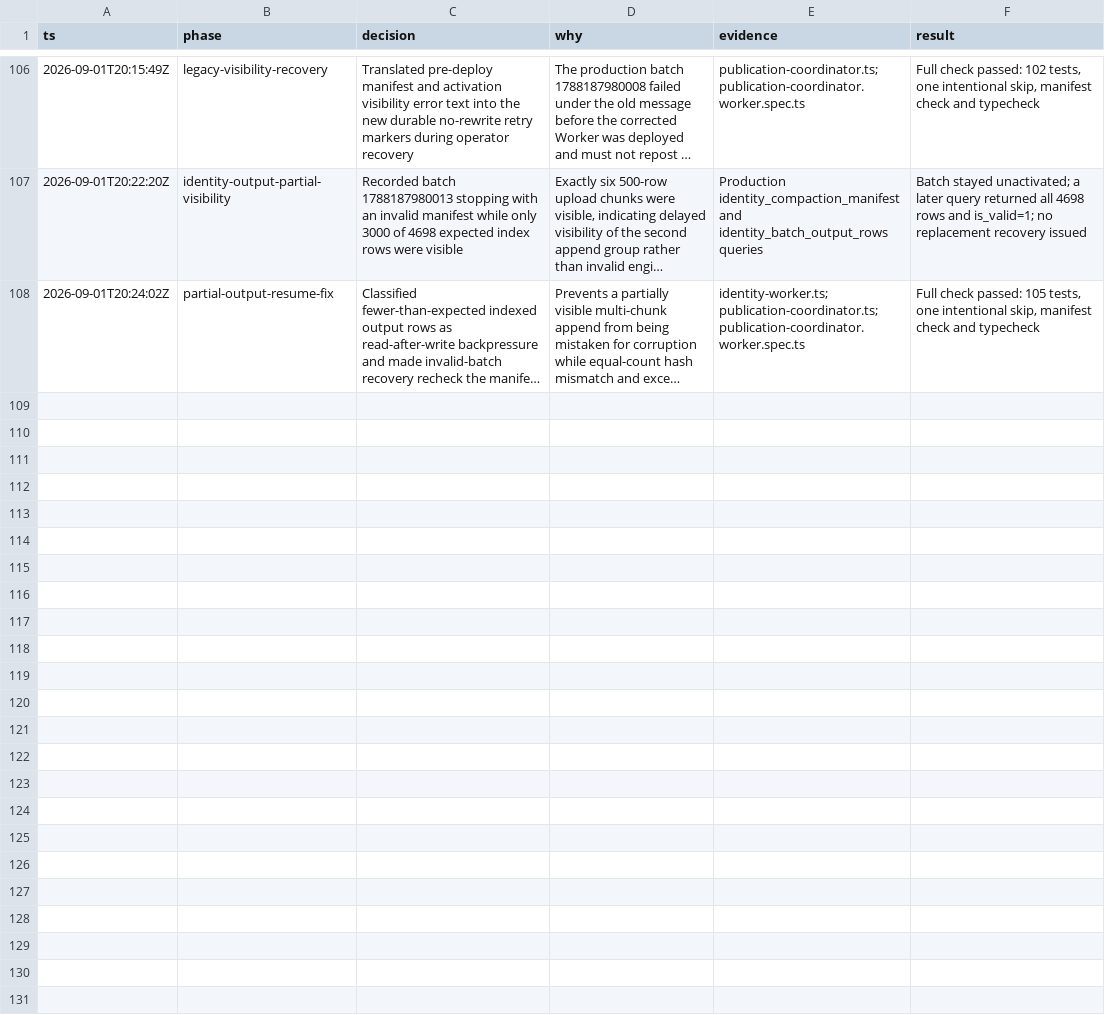
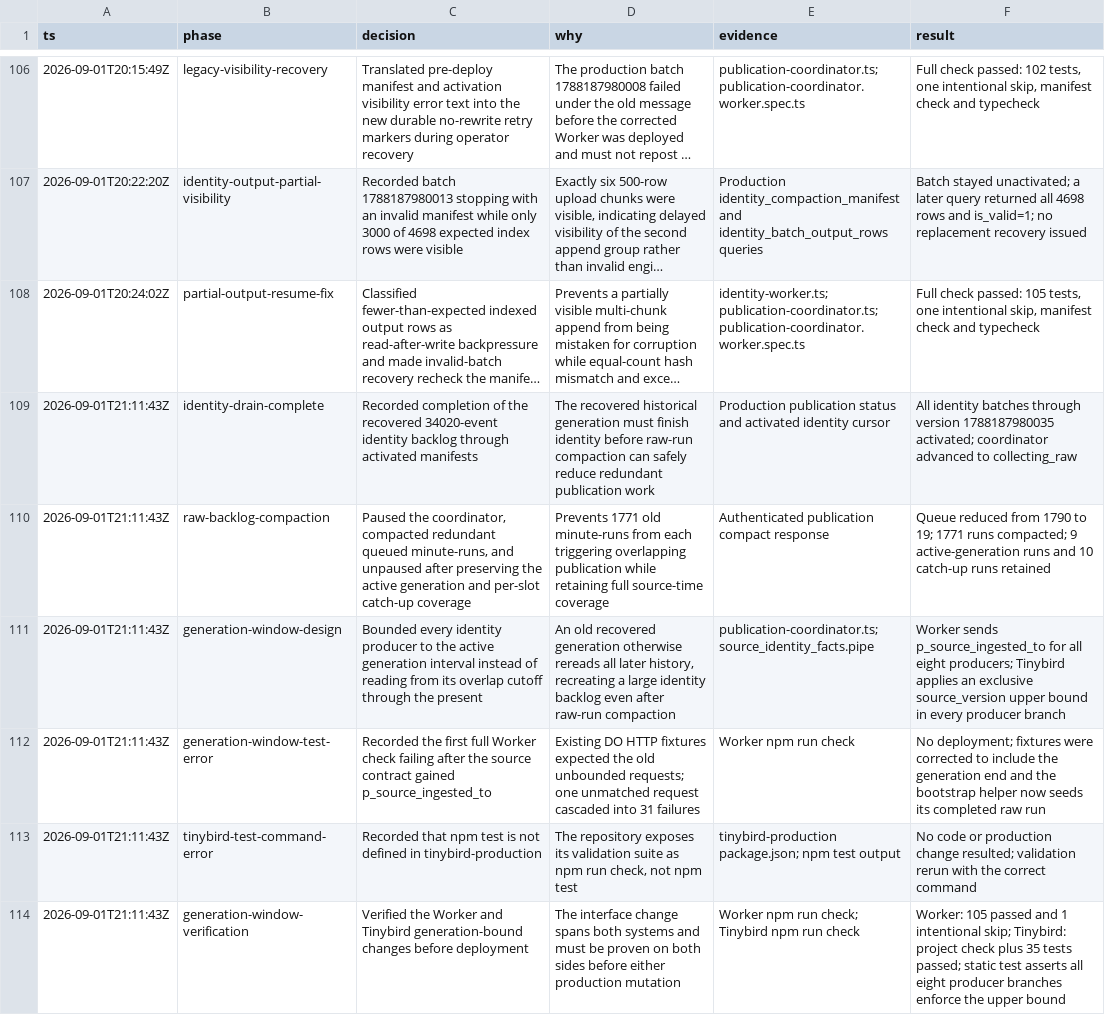
Before and after one commit to adeolaemmanuelmorren/booming-bookkeeping-mono, a TSV file: .audit/tinybird-migration.tsv, drawn as a sheet; only a part is shown, gaps mark what is left out; long unchanged cells end in …; the diff names each change by its address in the sheet, - before the commit and + after, or states it on an @@ line.

Commit message:
Bound identity reads to publication generation

```diff
--- a/.audit/tinybird-migration.tsv
+++ b/.audit/tinybird-migration.tsv
+row 109: 2026-09-01T21:11:43Z | identity-drain-complete | Recorded completion of the recovered 34020-event identity backlog through activated manifests | The recovered historical generation must finish identity before raw-run compaction can safely reduce redundant publication work | Production publication status and activated identity cursor | All identity batches through version 1788187980035 activated; coordinator advanced to collecting_raw
+row 110: 2026-09-01T21:11:43Z | raw-backlog-compaction | Paused the coordinator, compacted redundant queued minute-runs, and unpaused after preserving the active generation and per-slot catch-up coverage | Prevents 1771 old minute-runs from each triggering overlapping publication while retaining full source-time coverage | Authenticated publication compact response | Queue reduced from 1790 to 19; 1771 runs compacted; 9 active-generation runs and 10 catch-up runs retained
+row 111: 2026-09-01T21:11:43Z | generation-window-design | Bounded every identity producer to the active generation interval instead of reading from its overlap cutoff through the present | An old recovered generation otherwise rereads all later history, recreating a large identity backlog even after raw-run compaction | publication-coordinator.ts; source_identity_facts.pipe | Worker sends p_source_ingested_to for all eight producers; Tinybird applies an exclusive source_version upper bound in every producer branch
+row 112: 2026-09-01T21:11:43Z | generation-window-test-error | Recorded the first full Worker check failing after the source contract gained p_source_ingested_to | Existing DO HTTP fixtures expected the old unbounded requests; one unmatched request cascaded into 31 failures | Worker npm run check | No deployment; fixtures were corrected to include the generation end and the bootstrap helper now seeds its completed raw run
+row 113: 2026-09-01T21:11:43Z | tinybird-test-command-error | Recorded that npm test is not defined in tinybird-production | The repository exposes its validation suite as npm run check, not npm test | tinybird-production package.json; npm test output | No code or production change resulted; validation rerun with the correct command
+row 114: 2026-09-01T21:11:43Z | generation-window-verification | Verified the Worker and Tinybird generation-bound changes before deployment | The interface change spans both systems and must be proven on both sides before either production mutation | Worker npm run check; Tinybird npm run check | Worker: 105 passed and 1 intentional skip; Tinybird: project check plus 35 tests passed; static test asserts all eight producer branches enforce the upper bound
```
Also changed, not shown: 4 other files.
